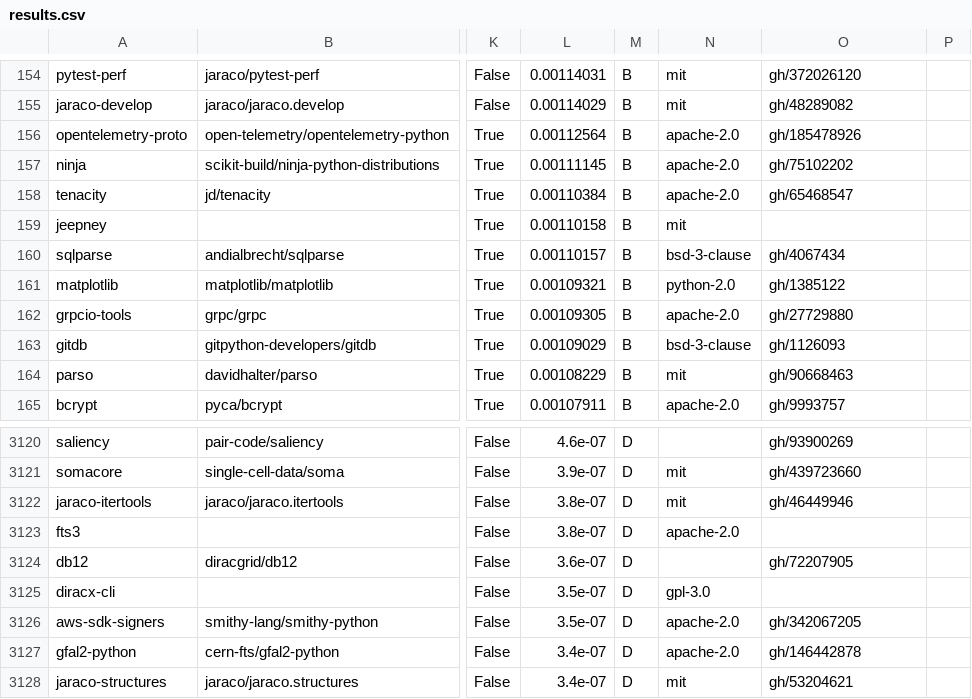
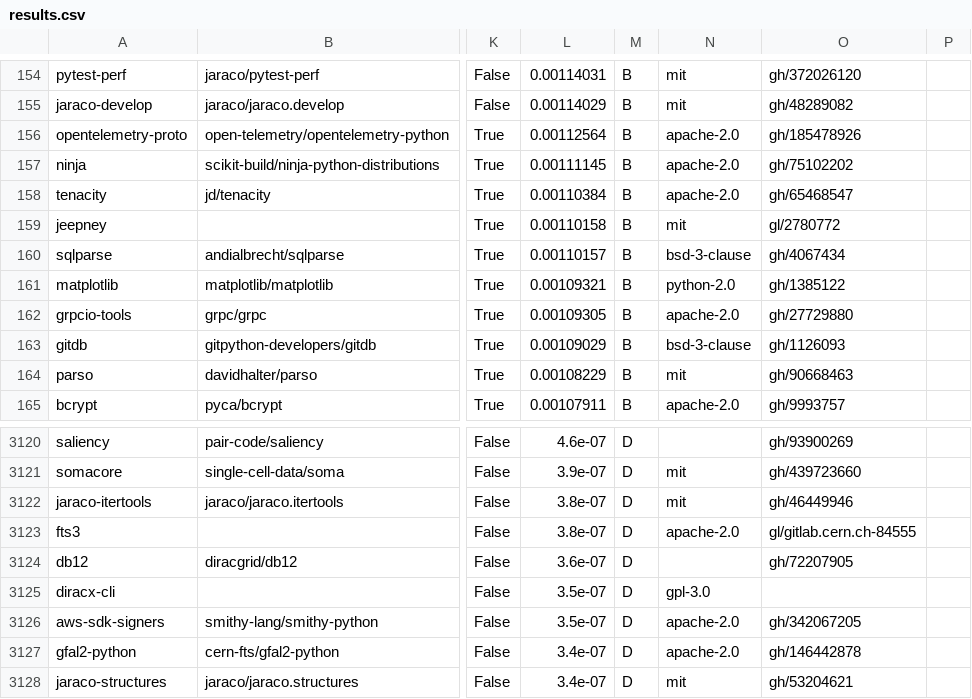
Before and after one commit to osendowment/model, a CSV file: data/sources/pypi/results.csv, drawn as a sheet; only a part is shown, gaps mark what is left out; the diff names each change by its address in the sheet, - before the commit and + after, or states it on an @@ line.

```diff
--- a/data/sources/pypi/results.csv
+++ b/data/sources/pypi/results.csv
-O159: (empty)
+O159: gl/2780772
-O3123: (empty)
+O3123: gl/gitlab.cern.ch-84555
```
Also changed, not shown: data/sources/cpp/results.csv, 5 other files.
